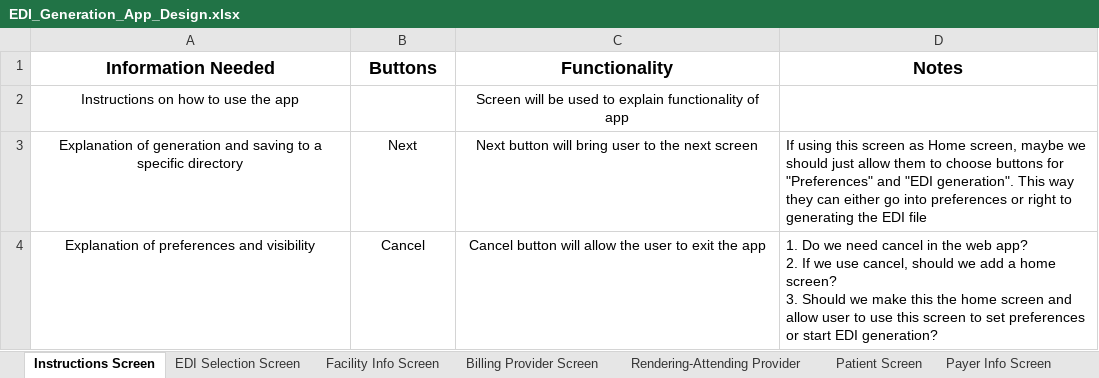
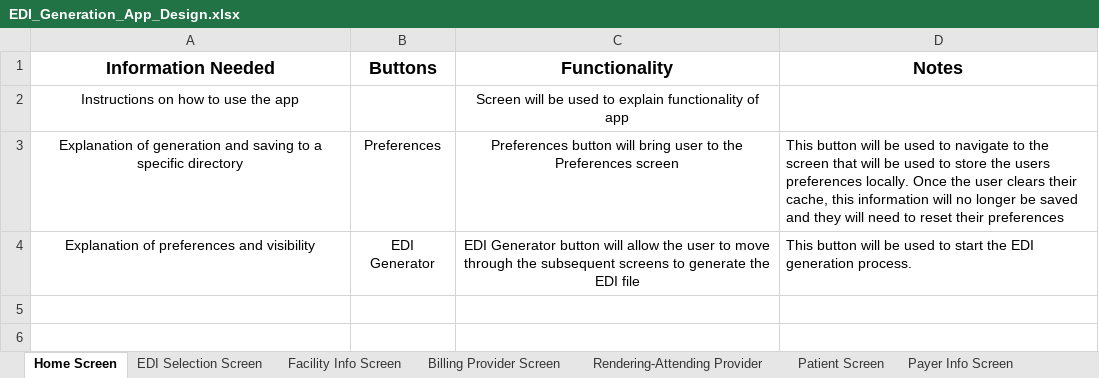
Before and after one commit to mbasso29/GenerateEDI, an Excel workbook: Design Info/EDI_Generation_App_Design.xlsx, sheet Home Screen, drawn as a sheet; values as stored, in another font and other column widths than the file's, no borders; ↵ is a line break in a cell; the diff names each change by its address in the sheet, - before the commit and + after, or states it on an @@ line.

Commit message:
Update EDI_Generation_App_Design.xlsx

```diff
--- a/Design Info/EDI_Generation_App_Design.xlsx (sheet Home Screen)
+++ b/Design Info/EDI_Generation_App_Design.xlsx (sheet Home Screen)
-sheet tab: Instructions Screen
+sheet tab: Home Screen
-B3 (Buttons): Next
+B3 (Buttons): Preferences
-C3 (Functionality): Next button will bring user to the next screen
+C3 (Functionality): Preferences button will bring user to the Preferences screen
-D3 (Notes): If using this screen as Home screen, maybe we should just allow them to choose buttons for "Preferences" and "EDI generation". This way they can either go into preferences or right to generating the EDI file
+D3 (Notes): This button will be used to navigate to the screen that will be used to store the users preferences locally. Once the user clears their cache, this information will no longer be saved and they will need to reset their preferences
-B4 (Buttons): Cancel
+B4 (Buttons): EDI Generator
-C4 (Functionality): Cancel button will allow the user to exit the app
+C4 (Functionality): EDI Generator button will allow the user to move through the subsequent screens to generate the EDI file
-D4 (Notes): 1. Do we need cancel in the web app? ↵ 2. If we use cancel, should we add a home screen? ↵ 3. Should we make this the home screen and allow user to use this screen to set preferences or start EDI generation?
+D4 (Notes): This button will be used to start the EDI generation process.
```
